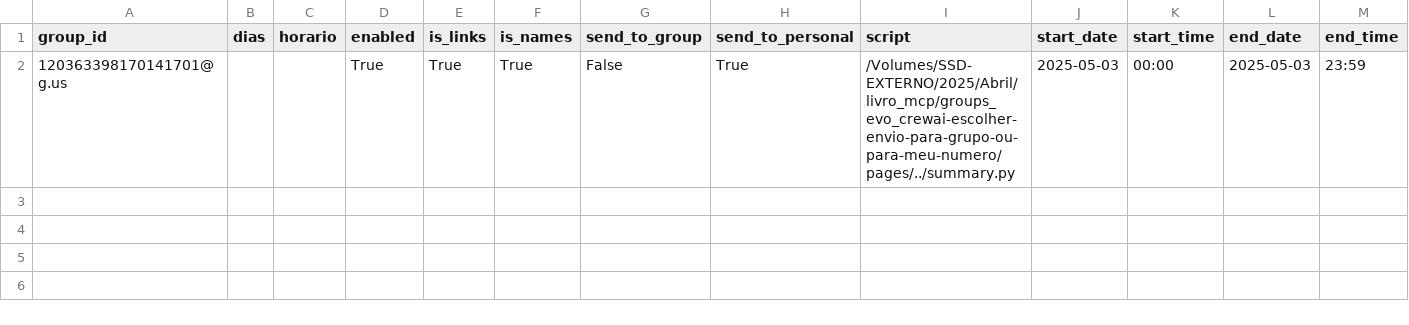
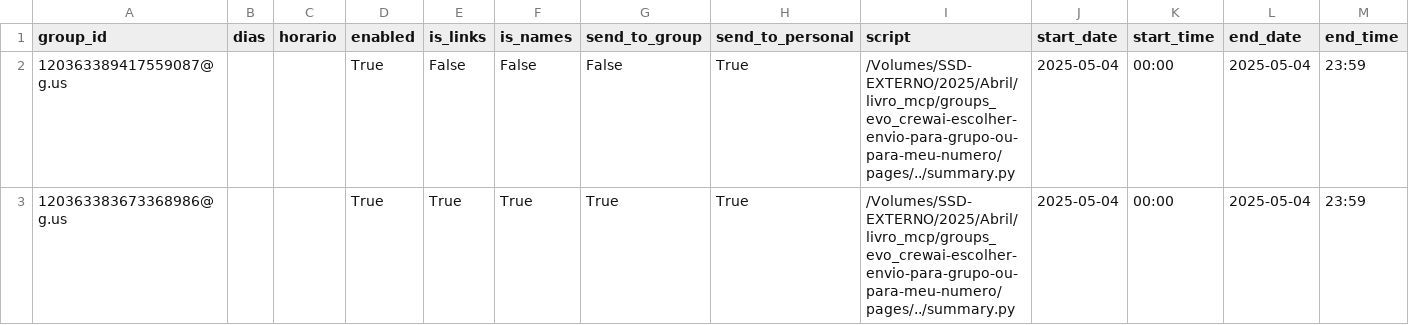
Before and after one commit to GeorgeMyller/groups_evo_crewai-escolher-envio-para-grupo-ou-para-meu-numero, a CSV file: group_summary.csv, drawn as a sheet.

```diff
--- a/group_summary.csv
+++ b/group_summary.csv
@@ -1,2 +1,3 @@
 group_id,dias,horario,enabled,is_links,is_names,send_to_group,send_to_personal,script,start_date,start_time,end_date,end_time
-120363398170141701@g.us,,,True,True,True,False,True,/Volumes/SSD-EXTERNO/2025/Abril/livro_mcp/groups_evo_crewai-escolher-envio-para-grupo-ou-para-meu-numero/pages/../summary.py,2025-05-03,00:00,2025-05-03,23:59
+120363389417559087@g.us,,,True,False,False,False,True,/Volumes/SSD-EXTERNO/2025/Abril/livro_mcp/groups_evo_crewai-escolher-envio-para-grupo-ou-para-meu-numero/pages/../summary.py,2025-05-04,00:00,2025-05-04,23:59
+120363383673368986@g.us,,,True,True,True,True,True,/Volumes/SSD-EXTERNO/2025/Abril/livro_mcp/groups_evo_crewai-escolher-envio-para-grupo-ou-para-meu-numero/pages/../summary.py,2025-05-04,00:00,2025-05-04,23:59
```
Also changed, not shown: 3 other files.
